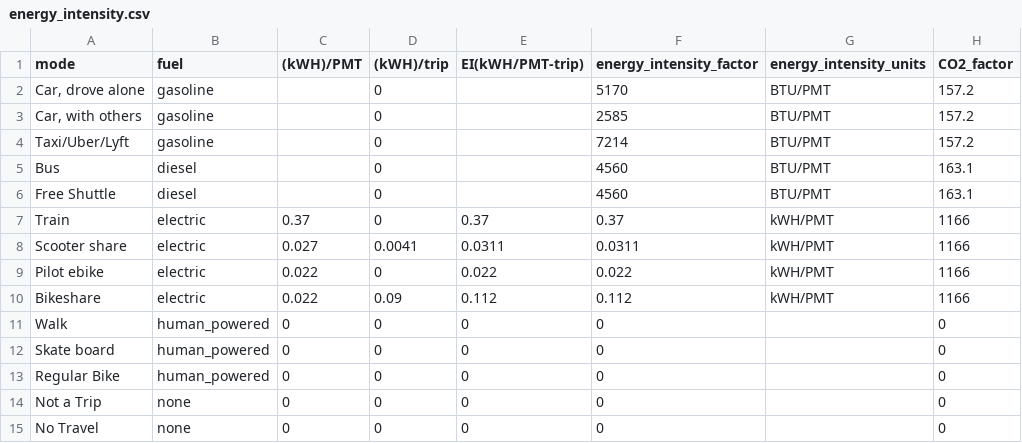
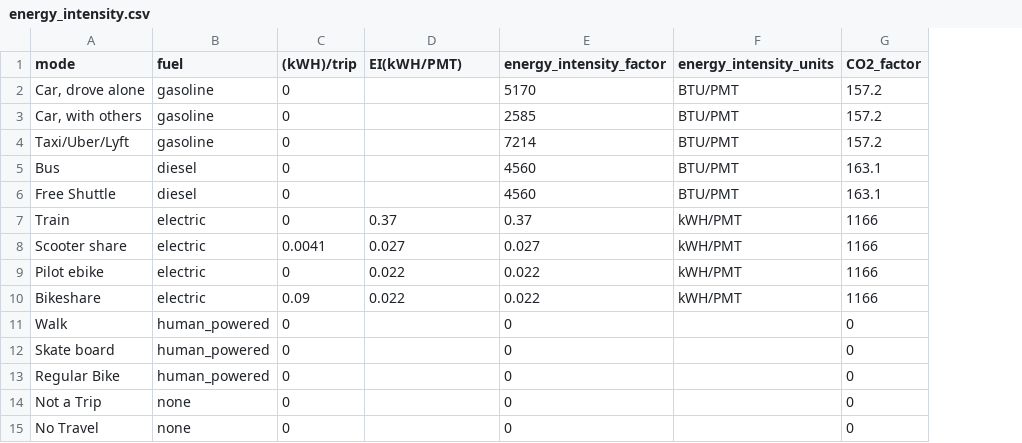
Before and after one commit to e-mission/em-public-dashboard, a CSV file: viz_scripts/auxiliary_files/energy_intensity.csv, drawn as a sheet; only a part is shown; removed rows and columns are numbered as before the commit, all else as after; the diff names each change by its address in the sheet, - before the commit and + after, or states it on an @@ line.

Commit message:
Fixed the energy intensityper trip for electric modes

```diff
--- a/viz_scripts/auxiliary_files/energy_intensity.csv
+++ b/viz_scripts/auxiliary_files/energy_intensity.csv
-column C ((kWH)/PMT), rows 7-15: 0.37 | 0.027 | 0.022 | 0.022 | 0 | 0 | 0 | 0 | 0
-D1: EI(kWH/PMT-trip)
+D1: EI(kWH/PMT)
-D8 (EI(kWH/PMT)): 0.0311
+D8 (EI(kWH/PMT)): 0.027
-E8 (energy_intensity_factor): 0.0311
+E8 (energy_intensity_factor): 0.027
-D10 (EI(kWH/PMT)): 0.112
+D10 (EI(kWH/PMT)): 0.022
-E10 (energy_intensity_factor): 0.112
+E10 (energy_intensity_factor): 0.022
-D11:D15 (EI(kWH/PMT)): 0
+D11:D15 (EI(kWH/PMT)): (empty)
```
Also changed, not shown: 1 other file.
